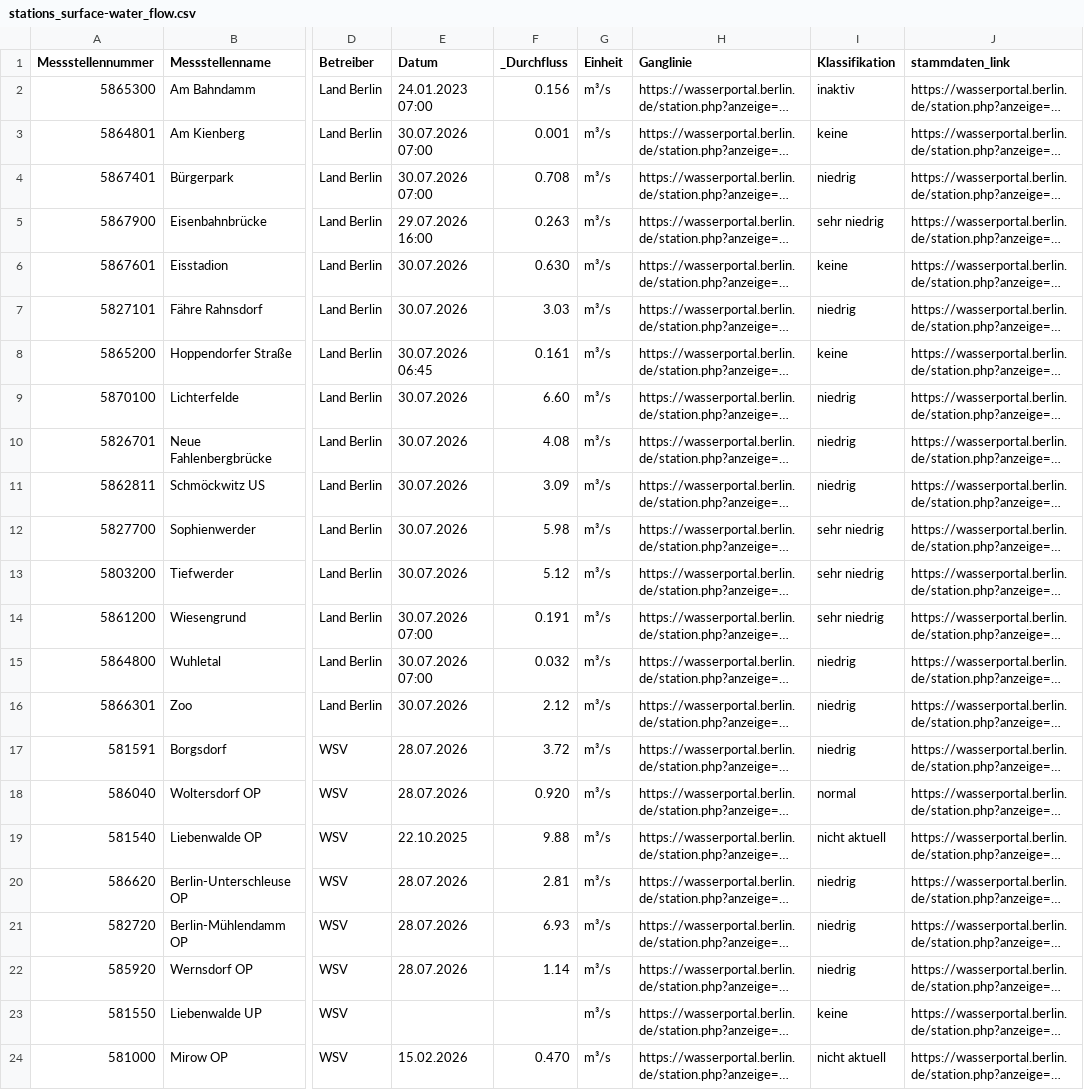
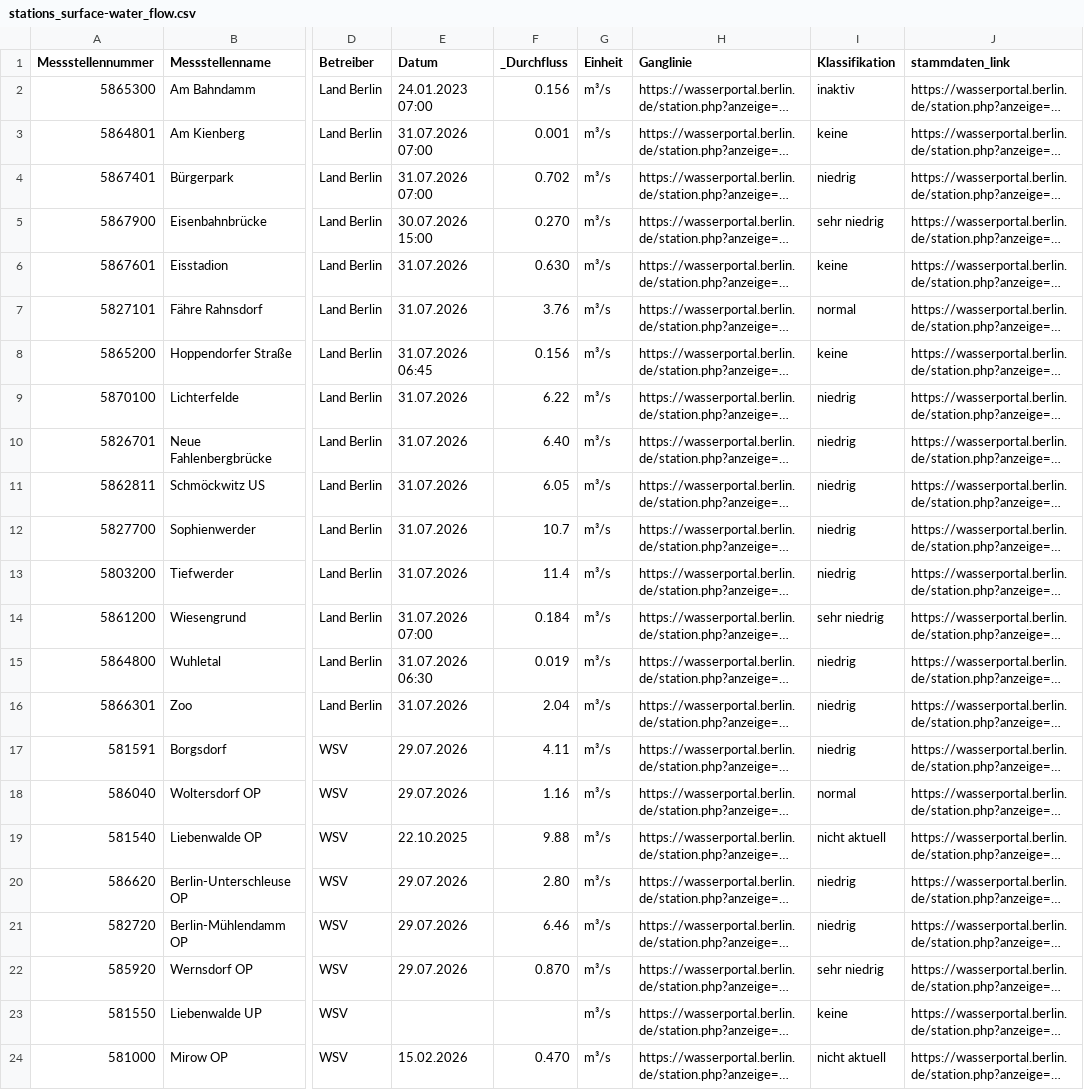
Before and after one commit to KWB-R/wasserportal, a CSV file: stations_surface-water_flow.csv, drawn as a sheet; only a part is shown, gaps mark what is left out; long unchanged cells end in …; the diff covers the shown part only; the diff names each change by its address in the sheet, - before the commit and + after, or states it on an @@ line.

```diff
--- a/stations_surface-water_flow.csv
+++ b/stations_surface-water_flow.csv
-E3:E4 (Datum): 30.07.2026 07:00
+E3:E4 (Datum): 31.07.2026 07:00
-F4 (_Durchfluss): 0.708
+F4 (_Durchfluss): 0.702
-E5 (Datum): 29.07.2026 16:00
+E5 (Datum): 30.07.2026 15:00
-F5 (_Durchfluss): 0.263
+F5 (_Durchfluss): 0.270
-E6:E7 (Datum): 30.07.2026
+E6:E7 (Datum): 31.07.2026
-F7 (_Durchfluss): 3.03
+F7 (_Durchfluss): 3.76
-I7 (Klassifikation): niedrig
+I7 (Klassifikation): normal
-E8 (Datum): 30.07.2026 06:45
+E8 (Datum): 31.07.2026 06:45
-F8 (_Durchfluss): 0.161
+F8 (_Durchfluss): 0.156
-E9:E13 (Datum): 30.07.2026
+E9:E13 (Datum): 31.07.2026
-F9 (_Durchfluss): 6.60
+F9 (_Durchfluss): 6.22
-F10 (_Durchfluss): 4.08
+F10 (_Durchfluss): 6.40
-F11 (_Durchfluss): 3.09
+F11 (_Durchfluss): 6.05
-F12 (_Durchfluss): 5.98
+F12 (_Durchfluss): 10.7
-I12:I13 (Klassifikation): sehr niedrig
+I12:I13 (Klassifikation): niedrig
-F13 (_Durchfluss): 5.12
+F13 (_Durchfluss): 11.4
-E14 (Datum): 30.07.2026 07:00
+E14 (Datum): 31.07.2026 07:00
-F14 (_Durchfluss): 0.191
+F14 (_Durchfluss): 0.184
-E15 (Datum): 30.07.2026 07:00
+E15 (Datum): 31.07.2026 06:30
-F15 (_Durchfluss): 0.032
+F15 (_Durchfluss): 0.019
-E16 (Datum): 30.07.2026
+E16 (Datum): 31.07.2026
-F16 (_Durchfluss): 2.12
+F16 (_Durchfluss): 2.04
-E17:E18 (Datum): 28.07.2026
+E17:E18 (Datum): 29.07.2026
-F17 (_Durchfluss): 3.72
+F17 (_Durchfluss): 4.11
-F18 (_Durchfluss): 0.920
+F18 (_Durchfluss): 1.16
-E20:E22 (Datum): 28.07.2026
+E20:E22 (Datum): 29.07.2026
-F20 (_Durchfluss): 2.81
+F20 (_Durchfluss): 2.80
-F21 (_Durchfluss): 6.93
+F21 (_Durchfluss): 6.46
-F22 (_Durchfluss): 1.14
+F22 (_Durchfluss): 0.870
-I22 (Klassifikation): niedrig
+I22 (Klassifikation): sehr niedrig
```
Also changed, not shown: 24 edited cells elsewhere in this file, stations_groundwater_level.csv, stations_surface-water_conductivity.csv, 27 other files.
